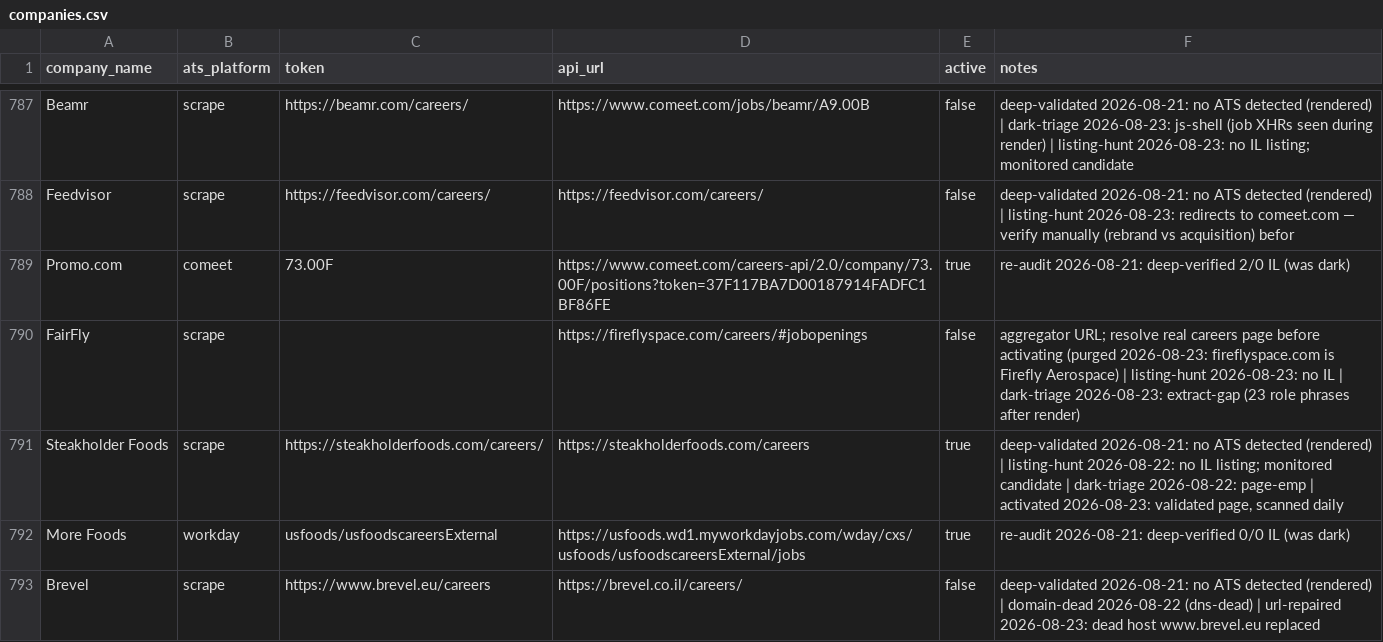
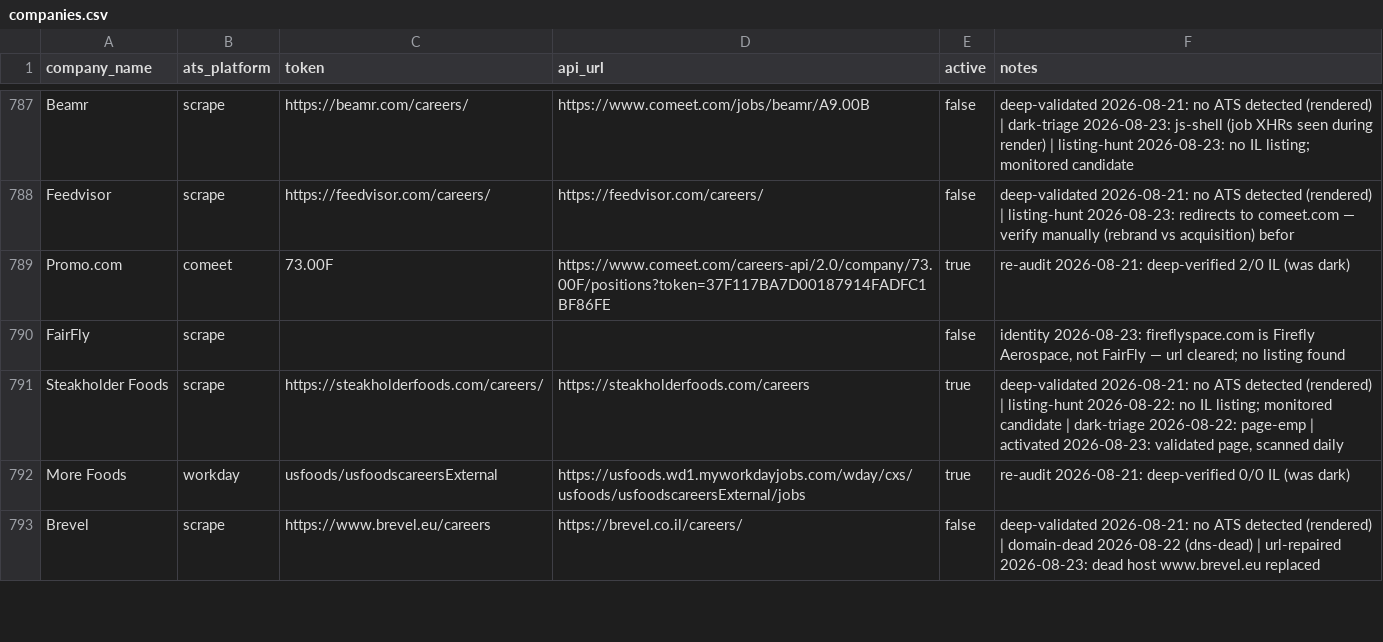
Before and after one commit to AnalystJobsIL/pipeline, a CSV file: companies.csv, drawn as a sheet; only a part is shown, gaps mark what is left out; the diff covers the shown part only.

```diff
--- a/companies.csv
+++ b/companies.csv
@@ -789,3 +789,3 @@ Feedvisor,scrape,https://feedvisor.com/careers/,https://feedvisor.com/careers/,f
 Promo.com,comeet,73.00F,https://www.comeet.com/careers-api/2.0/company/73.00F/positions?token=37F117BA7D00187914FADFC1BF86FE,true,re-audit 2026-08-21: deep-verified 2/0 IL (was dark)
-FairFly,scrape,,https://fireflyspace.com/careers/#jobopenings,false,aggregator URL; resolve real careers page before activating (purged 2026-08-23: fireflyspace.com is Firefly Aerospace) | listing-hunt 2026-08-23: no IL | dark-triage 2026-08-23: extract-gap (23 role phrases after render)
+FairFly,scrape,,,false,"identity 2026-08-23: fireflyspace.com is Firefly Aerospace, not FairFly — url cleared; no listing found"
 Steakholder Foods,scrape,https://steakholderfoods.com/careers/,https://steakholderfoods.com/careers,true,"deep-validated 2026-08-21: no ATS detected (rendered) | listing-hunt 2026-08-22: no IL listing; monitored candidate | dark-triage 2026-08-22: page-emp | activated 2026-08-23: validated page, scanned daily"
```
Also changed, not shown: 15 edited cells elsewhere in this file, 5 other files.
